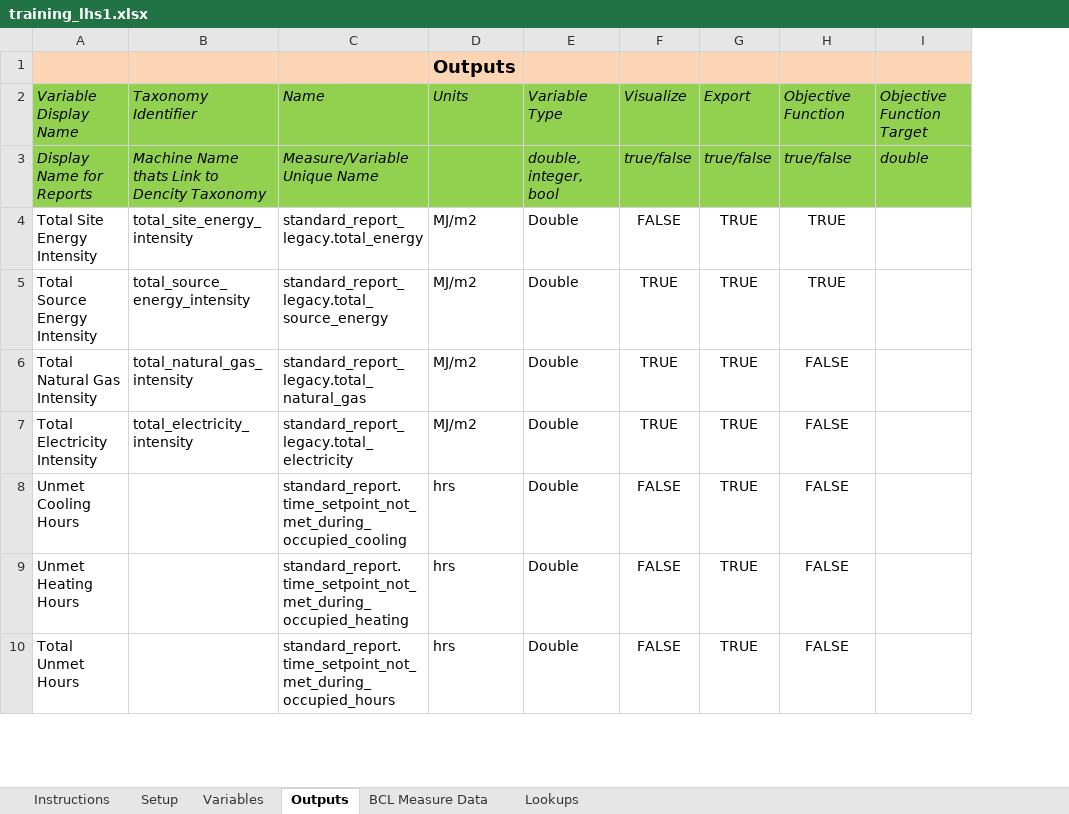
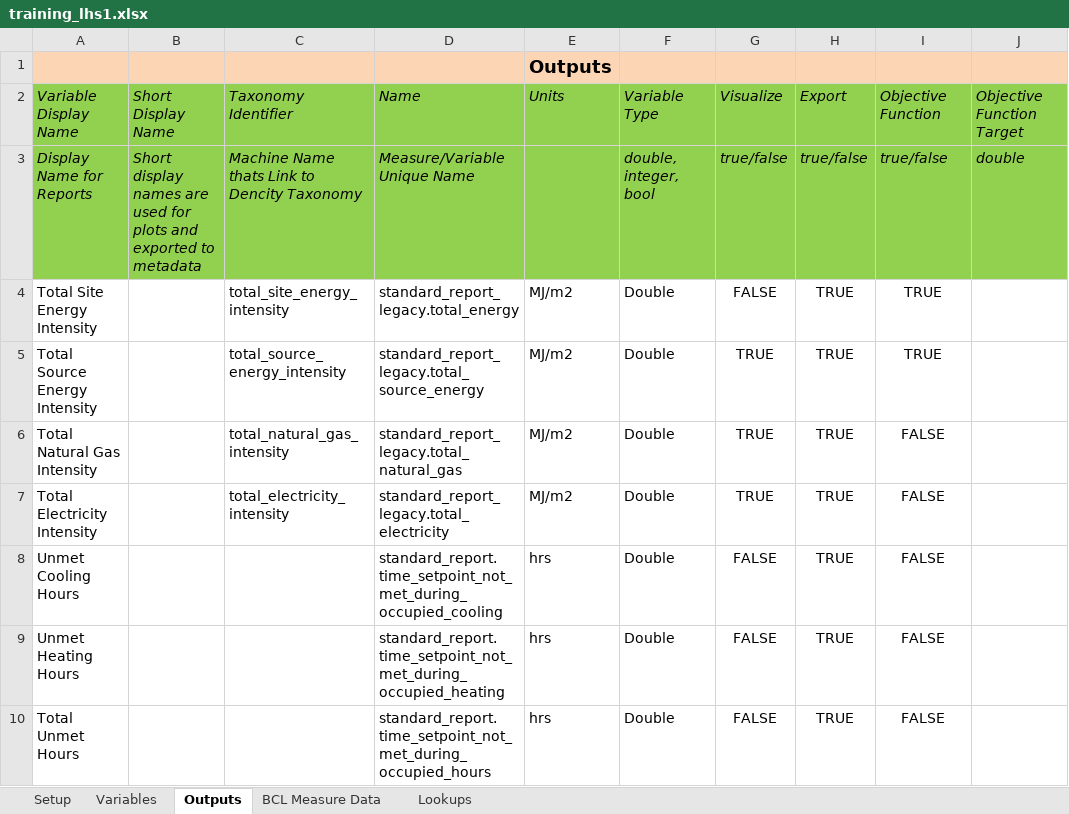
Before and after one commit to NREL/OpenStudio-analysis-spreadsheet, an Excel workbook: projects/training_lhs1.xlsx, sheet Outputs, drawn as a sheet; only a part is shown; values as stored, in another font and other column widths than the file's, no borders; the diff names each change by its address in the sheet, - before the commit and + after, or states it on an @@ line.

```diff
--- a/projects/training_lhs1.xlsx (sheet Outputs)
+++ b/projects/training_lhs1.xlsx (sheet Outputs)
-sheet tab: Instructions
+column B, rows 2-3: Short Display Name | Short display names are used for plots and exported to metadata
```
Also changed, not shown: sheet Lookups, sheet Setup, sheet Variables, formulas that keep their value, doc/template_input.xlsx, projects/training_lhs2.xlsx, 3 other files.
